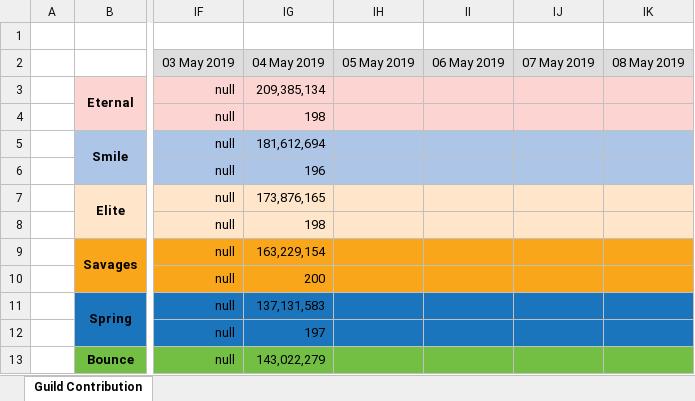
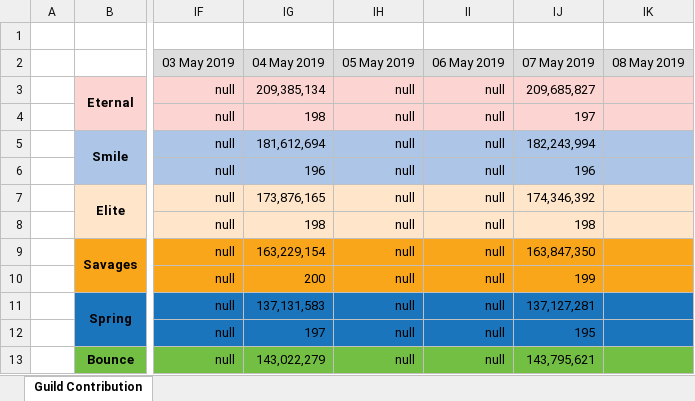
Before and after one commit to Hyssopi/MapleStory-Reboot-Guild-Contribution-Comparison, an Excel workbook: data/MapleStory Guild Contribution Record.xlsx, sheet Guild Contribution, drawn as a sheet; only a part is shown, gaps mark what is left out; values as stored, in another font and other column widths than the file's, no borders; the diff covers the shown part only; the diff names each change by its address in the sheet, - before the commit and + after, or states it on an @@ line.

Commit message:
Updated guild data

```diff
--- a/data/MapleStory Guild Contribution Record.xlsx (sheet Guild Contribution)
+++ b/data/MapleStory Guild Contribution Record.xlsx (sheet Guild Contribution)
-IH3:IH13 (05 May 2019): (empty)
+IH3:IH13 (05 May 2019): null
-II3:II13 (06 May 2019): (empty)
+II3:II13 (06 May 2019): null
-IJ3 (07 May 2019): (empty)
+IJ3 (07 May 2019): 209,685,827
-IJ4 (07 May 2019): (empty)
+IJ4 (07 May 2019): 197
-IJ5 (07 May 2019): (empty)
+IJ5 (07 May 2019): 182,243,994
-IJ6 (07 May 2019): (empty)
+IJ6 (07 May 2019): 196
-IJ7 (07 May 2019): (empty)
+IJ7 (07 May 2019): 174,346,392
-IJ8 (07 May 2019): (empty)
+IJ8 (07 May 2019): 198
-IJ9 (07 May 2019): (empty)
+IJ9 (07 May 2019): 163,847,350
-IJ10 (07 May 2019): (empty)
+IJ10 (07 May 2019): 199
-IJ11 (07 May 2019): (empty)
+IJ11 (07 May 2019): 137,127,281
-IJ12 (07 May 2019): (empty)
+IJ12 (07 May 2019): 195
-IJ13 (07 May 2019): (empty)
+IJ13 (07 May 2019): 143,795,621
```
Also changed, not shown: 24 edited cells elsewhere in this sheet, 1 other file.
